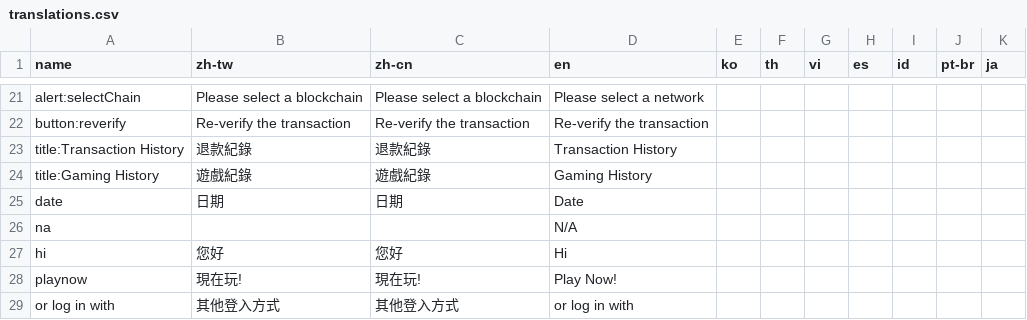
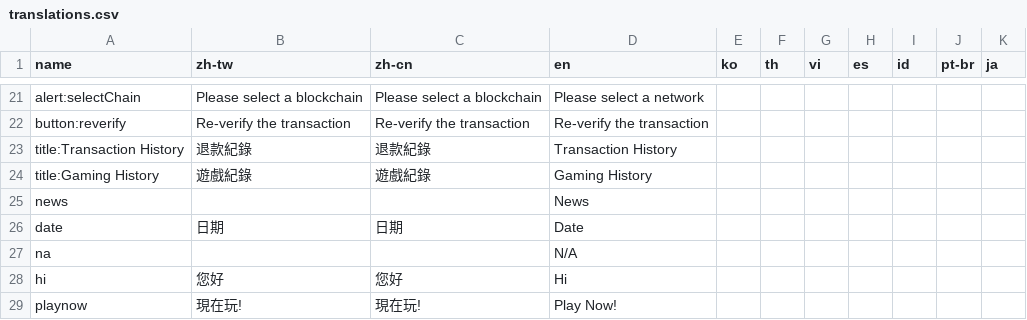
Before and after one commit to yaozakai/gambits, a CSV file: static/csv/translations.csv, drawn as a sheet; only a part is shown, gaps mark what is left out; the shorter side is filled out with more unchanged rows; the diff names each change by its address in the sheet, - before the commit and + after, or states it on an @@ line.

```diff
--- a/static/csv/translations.csv
+++ b/static/csv/translations.csv
+row 25: news |  |  | News
```
Also changed, not shown: static/csv/game_list_rtp.csv, 22 other files.
